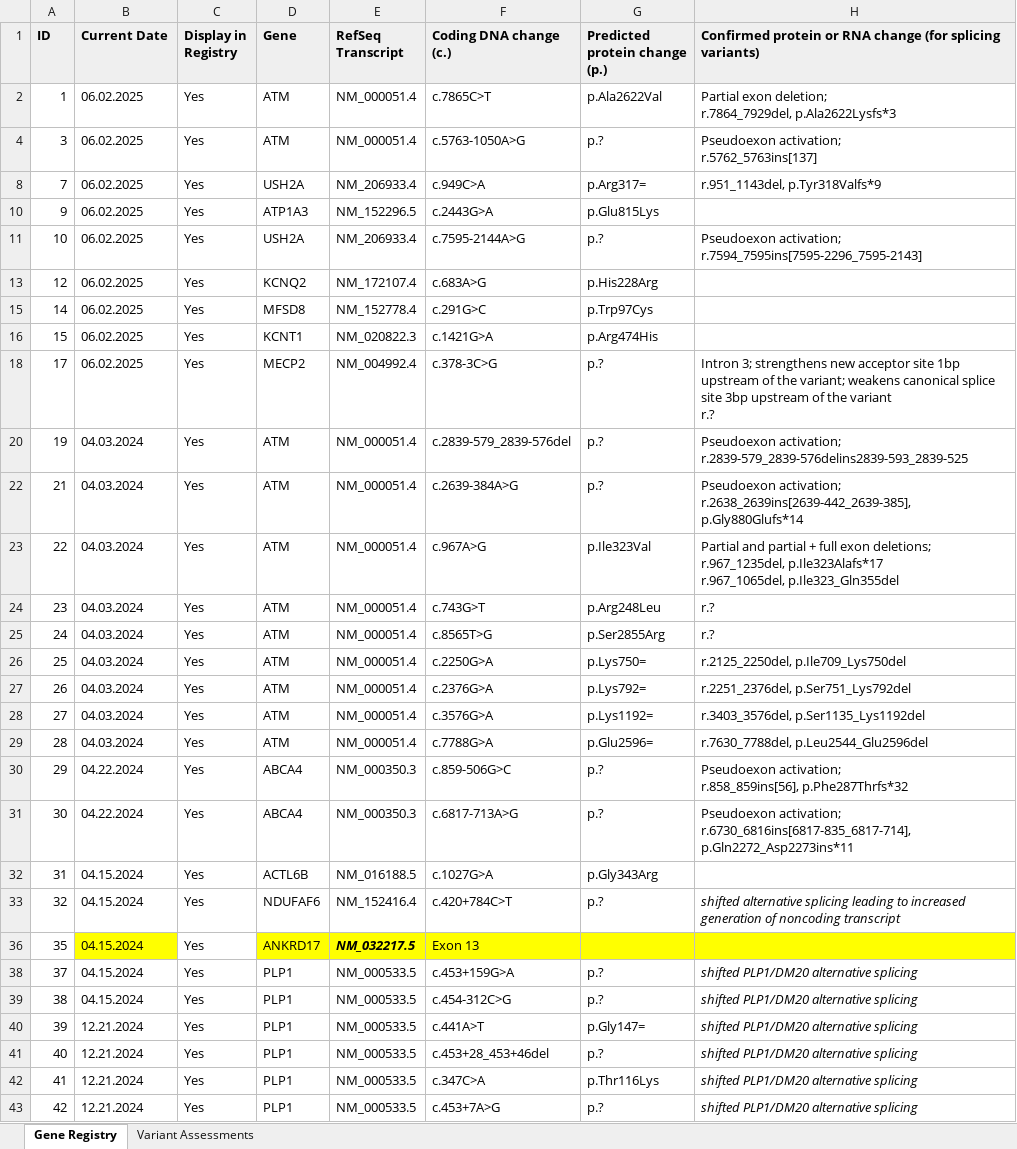
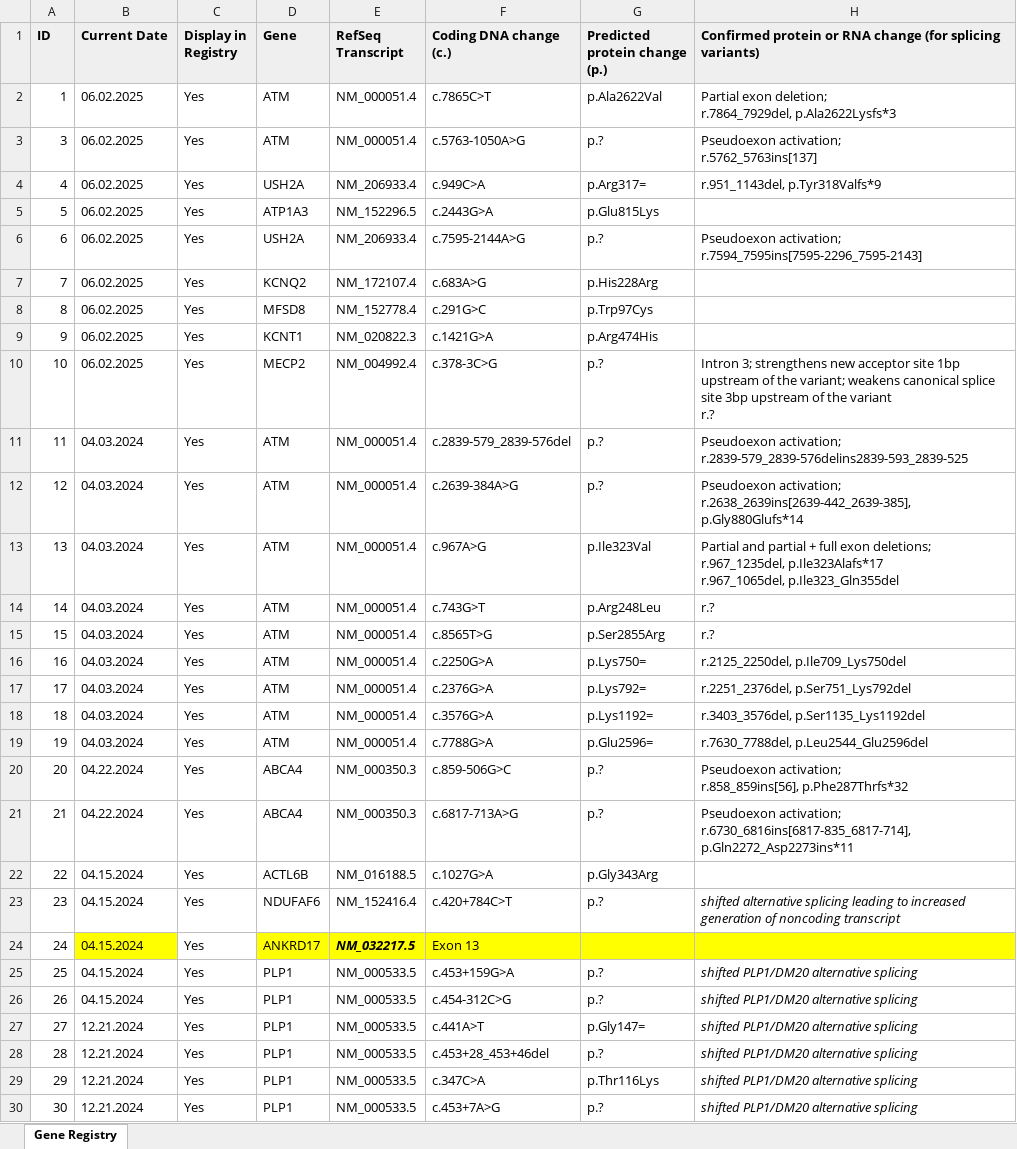
Before and after one commit to N1Collaborative/Gene_Registry, an Excel workbook: N1C_projects.xlsx, sheet Gene Registry, drawn as a sheet; only a part is shown; values as stored, in another font and other column widths than the file's, no borders; addresses are those after the commit; the diff covers the shown part only; the diff names each change by its address in the sheet, - before the commit and + after, or states it on an @@ line.

```diff
--- a/N1C_projects.xlsx (sheet Gene Registry)
+++ b/N1C_projects.xlsx (sheet Gene Registry)
-sheet tab: Variant Assessments
-A4 (ID): 7
+A4 (ID): 4
-A5 (ID): 9
+A5 (ID): 5
-A6 (ID): 10
+A6 (ID): 6
-A7 (ID): 12
+A7 (ID): 7
-A8 (ID): 14
+A8 (ID): 8
-A9 (ID): 15
+A9 (ID): 9
-A10 (ID): 17
+A10 (ID): 10
-A11 (ID): 19
+A11 (ID): 11
-A12 (ID): 21
+A12 (ID): 12
-A13 (ID): 22
+A13 (ID): 13
-A14 (ID): 23
+A14 (ID): 14
-A15 (ID): 24
+A15 (ID): 15
-A16 (ID): 25
+A16 (ID): 16
-A17 (ID): 26
+A17 (ID): 17
-A18 (ID): 27
+A18 (ID): 18
-A19 (ID): 28
+A19 (ID): 19
-A20 (ID): 29
+A20 (ID): 20
-A21 (ID): 30
+A21 (ID): 21
-A22 (ID): 31
+A22 (ID): 22
-A23 (ID): 32
+A23 (ID): 23
-A24 (ID): 35
+A24 (ID): 24
-A25 (ID): 37
+A25 (ID): 25
-A26 (ID): 38
+A26 (ID): 26
-A27 (ID): 39
+A27 (ID): 27
-A28 (ID): 40
+A28 (ID): 28
-A29 (ID): 41
+A29 (ID): 29
-A30 (ID): 42
+A30 (ID): 30
```
Also changed, not shown: 20 edited cells elsewhere in this sheet, hidden cells, Marketed_drugs.xlsx, assessed_variants.xlsx.
